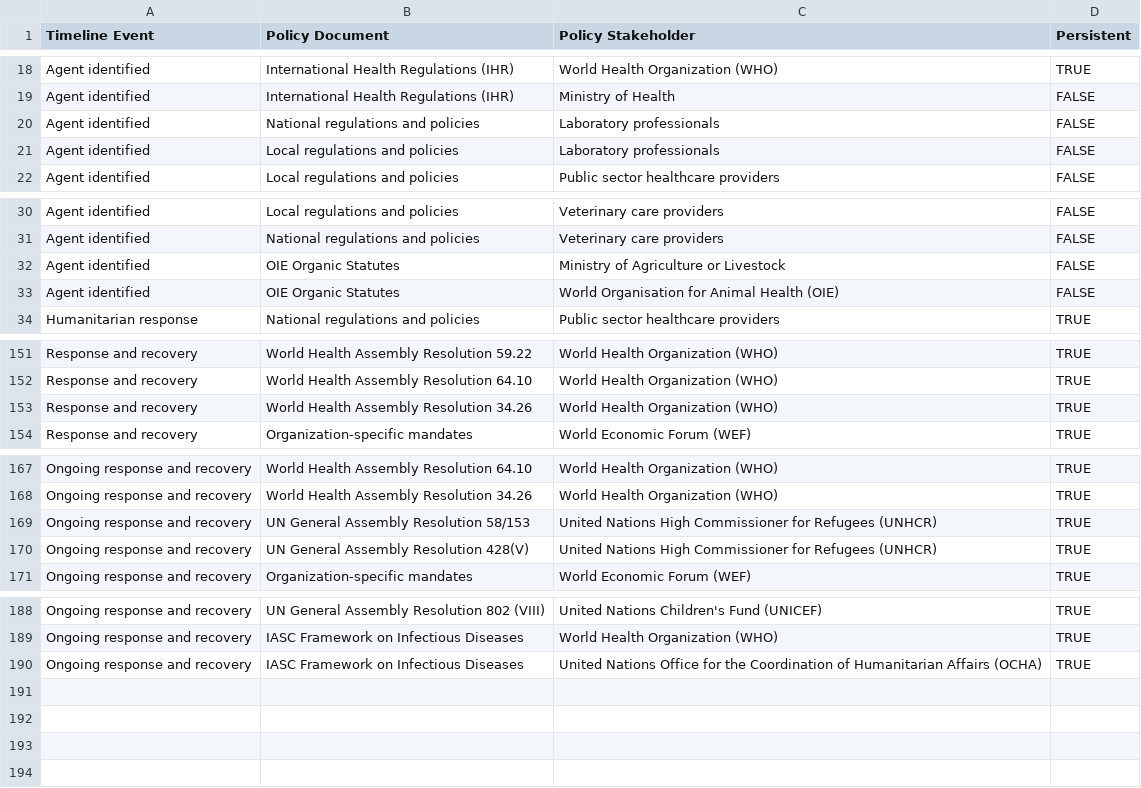
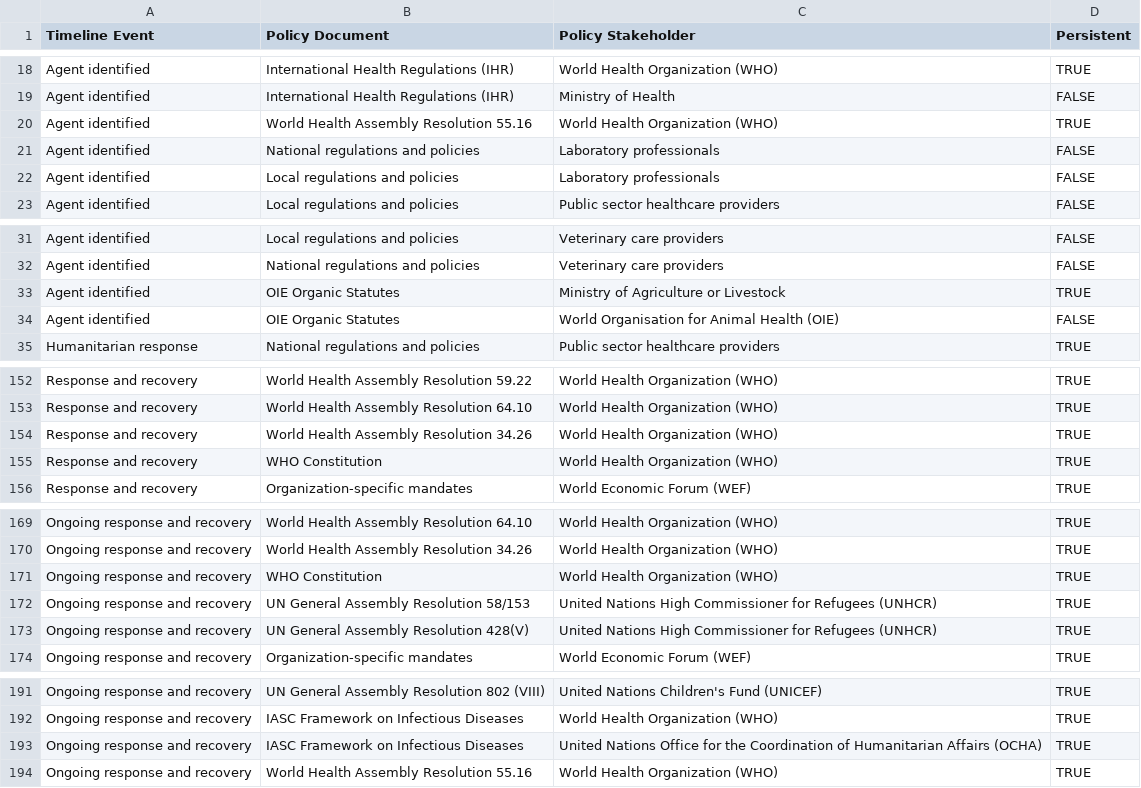
Before and after one commit to talus-analytics-bus/bioscenarios-stakeholders, a TSV file: data/policyevents.tsv, drawn as a sheet; only a part is shown, gaps mark what is left out.

```diff
--- a/data/policyevents.tsv
+++ b/data/policyevents.tsv
@@ -19,2 +19,3 @@ Agent identified	International Health Regulations (IHR)	World Health Organizatio
 Agent identified	International Health Regulations (IHR)	Ministry of Health	FALSE
+Agent identified	World Health Assembly Resolution 55.16	World Health Organization (WHO)	TRUE
 Agent identified	National regulations and policies	Laboratory professionals	FALSE
@@ -31,3 +32,3 @@ Agent identified	Local regulations and policies	Veterinary care providers	FALSE
 Agent identified	National regulations and policies	Veterinary care providers	FALSE
-Agent identified	OIE Organic Statutes	Ministry of Agriculture or Livestock	FALSE
+Agent identified	OIE Organic Statutes	Ministry of Agriculture or Livestock	TRUE
 Agent identified	OIE Organic Statutes	World Organisation for Animal Health (OIE)	FALSE
@@ -153,2 +154,3 @@ Response and recovery	World Health Assembly Resolution 64.10	World Health Organi
 Response and recovery	World Health Assembly Resolution 34.26	World Health Organization (WHO)	TRUE
+Response and recovery	WHO Constitution	World Health Organization (WHO)	TRUE
 Response and recovery	Organization-specific mandates	World Economic Forum (WEF)	TRUE
@@ -168,2 +170,3 @@ Ongoing response and recovery	World Health Assembly Resolution 64.10	World Healt
 Ongoing response and recovery	World Health Assembly Resolution 34.26	World Health Organization (WHO)	TRUE
+Ongoing response and recovery	WHO Constitution	World Health Organization (WHO)	TRUE
 Ongoing response and recovery	UN General Assembly Resolution 58/153	United Nations High Commissioner for Refugees (UNHCR)	TRUE
@@ -190 +193,2 @@ Ongoing response and recovery	IASC Framework on Infectious Diseases	World Health
 Ongoing response and recovery	IASC Framework on Infectious Diseases	United Nations Office for the Coordination of Humanitarian Affairs (OCHA)	TRUE
+Ongoing response and recovery	World Health Assembly Resolution 55.16	World Health Organization (WHO)	TRUE
```
Also changed, not shown: data/policydocs.tsv.
